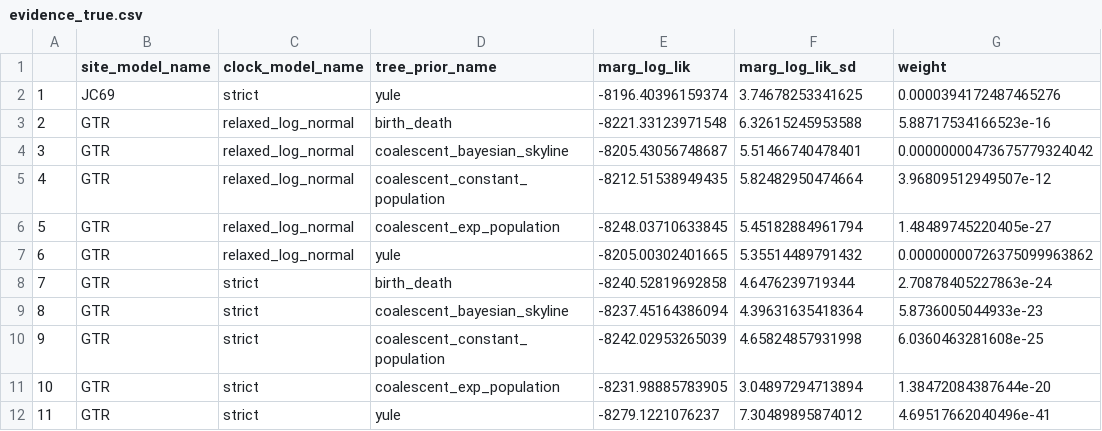
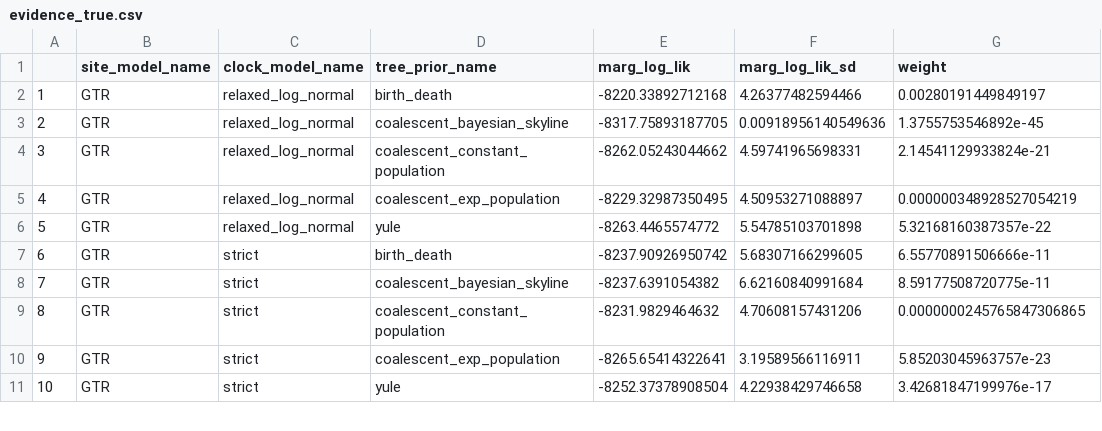
Before and after one commit to richelbilderbeek/pirouette_article, a CSV file: example_5/evidence_true.csv, drawn as a sheet; only a part is shown; removed rows and columns are numbered as before the commit, all else as after; the diff covers the shown part only; the diff names each change by its address in the sheet, - before the commit and + after, or states it on an @@ line.

```diff
--- a/example_5/evidence_true.csv
+++ b/example_5/evidence_true.csv
-row 2: 1 | JC69 | strict | yule | -8196.40396159374 | 3.74678253341625 | 0.0000394172487465276
@@ column A renumbered from row 2 down @@
-E2 (marg_log_lik): -8221.33123971548
+E2 (marg_log_lik): -8220.33892712168
-F2 (marg_log_lik_sd): 6.32615245953588
+F2 (marg_log_lik_sd): 4.26377482594466
-G2 (weight): 5.88717534166523e-16
+G2 (weight): 0.00280191449849197
-E3 (marg_log_lik): -8205.43056748687
+E3 (marg_log_lik): -8317.75893187705
-F3 (marg_log_lik_sd): 5.51466740478401
+F3 (marg_log_lik_sd): 0.00918956140549636
-G3 (weight): 0.00000000473675779324042
+G3 (weight): 1.3755753546892e-45
-E4 (marg_log_lik): -8212.51538949435
+E4 (marg_log_lik): -8262.05243044662
-F4 (marg_log_lik_sd): 5.82482950474664
+F4 (marg_log_lik_sd): 4.59741965698331
-G4 (weight): 3.96809512949507e-12
+G4 (weight): 2.14541129933824e-21
-E5 (marg_log_lik): -8248.03710633845
+E5 (marg_log_lik): -8229.32987350495
-F5 (marg_log_lik_sd): 5.45182884961794
+F5 (marg_log_lik_sd): 4.50953271088897
-G5 (weight): 1.48489745220405e-27
+G5 (weight): 0.000000348928527054219
-E6 (marg_log_lik): -8205.00302401665
+E6 (marg_log_lik): -8263.4465574772
-F6 (marg_log_lik_sd): 5.35514489791432
+F6 (marg_log_lik_sd): 5.54785103701898
-G6 (weight): 0.00000000726375099963862
+G6 (weight): 5.32168160387357e-22
-E7 (marg_log_lik): -8240.52819692858
+E7 (marg_log_lik): -8237.90926950742
-F7 (marg_log_lik_sd): 4.6476239719344
+F7 (marg_log_lik_sd): 5.68307166299605
-G7 (weight): 2.70878405227863e-24
+G7 (weight): 6.55770891506666e-11
-E8 (marg_log_lik): -8237.45164386094
+E8 (marg_log_lik): -8237.6391054382
-F8 (marg_log_lik_sd): 4.39631635418364
+F8 (marg_log_lik_sd): 6.62160840991684
-G8 (weight): 5.8736005044933e-23
+G8 (weight): 8.59177508720775e-11
-E9 (marg_log_lik): -8242.02953265039
+E9 (marg_log_lik): -8231.9829464632
-F9 (marg_log_lik_sd): 4.65824857931998
+F9 (marg_log_lik_sd): 4.70608157431206
-G9 (weight): 6.0360463281608e-25
+G9 (weight): 0.0000000245765847306865
-E10 (marg_log_lik): -8231.98885783905
+E10 (marg_log_lik): -8265.65414322641
-F10 (marg_log_lik_sd): 3.04897294713894
+F10 (marg_log_lik_sd): 3.19589566116911
-G10 (weight): 1.38472084387644e-20
+G10 (weight): 5.85203045963757e-23
-E11 (marg_log_lik): -8279.1221076237
+E11 (marg_log_lik): -8252.37378908504
-F11 (marg_log_lik_sd): 7.30489895874012
+F11 (marg_log_lik_sd): 4.22938429746658
-G11 (weight): 4.69517662040496e-41
+G11 (weight): 3.42681847199976e-17
```
Also changed, not shown: 87 edited cells elsewhere in this file, example_1/error.csv, example_1/errors.csv, 6 other files.
